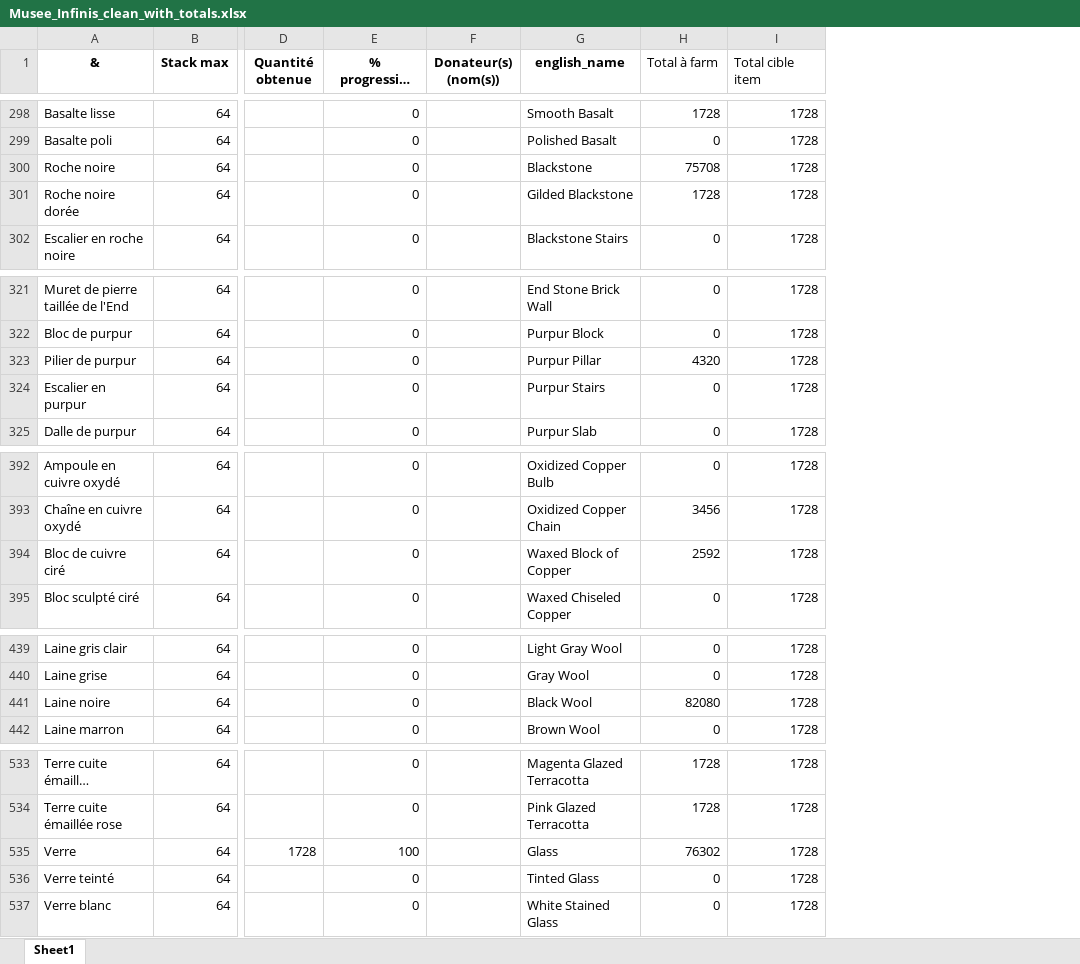
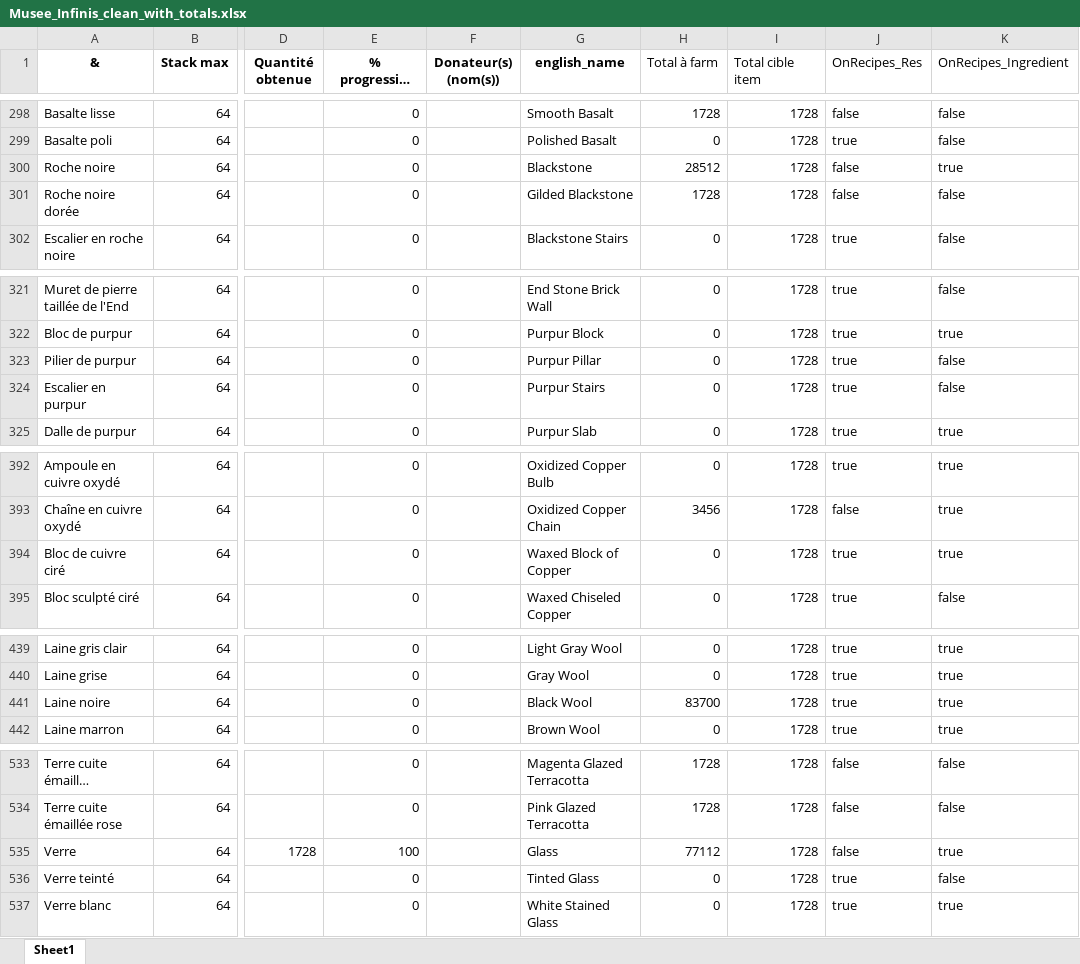
Before and after one commit to edgareem/calcul_total_items, an Excel workbook: Musee_Infinis_clean_with_totals.xlsx, sheet Sheet1, drawn as a sheet; only a part is shown, gaps mark what is left out; long unchanged cells end in …; values as stored, in another font and other column widths than the file's, no borders; the diff covers the shown part only; the diff names each change by its address in the sheet, - before the commit and + after, or states it on an @@ line.

```diff
--- a/Musee_Infinis_clean_with_totals.xlsx (sheet Sheet1)
+++ b/Musee_Infinis_clean_with_totals.xlsx (sheet Sheet1)
+column J (OnRecipes_Res), rows 298-302: false | true | false | false | true; rows 321-325: all true; rows 392-395: true | false | true | true; rows 439-442: all true; rows 533-537: false | false | false | true | true
+column K (OnRecipes_Ingredient), rows 298-302: false | false | true | false | false; rows 321-325: false | true | false | false | true; rows 392-395: true | true | true | false; rows 439-442: all true; rows 533-537: false | false | true | false | true
-H300 (Total à farm): 75708
+H300 (Total à farm): 28512
-H323 (Total à farm): 4320
+H323 (Total à farm): 0
-H394 (Total à farm): 2592
+H394 (Total à farm): 0
-H441 (Total à farm): 82080
+H441 (Total à farm): 83700
-H535 (Total à farm): 76302
+H535 (Total à farm): 77112
```
Also changed, not shown: 30 edited cells elsewhere in this sheet, Musee_Infinis_clean_with_totals_old.xlsx.
